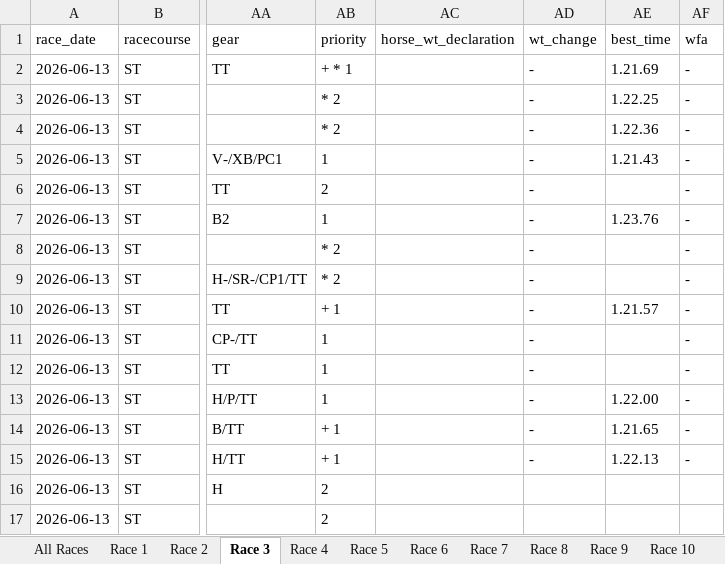
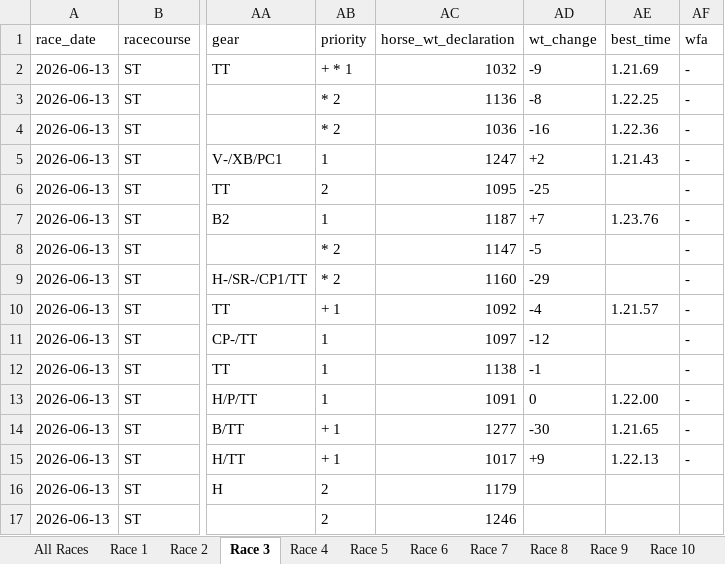
Before and after one commit to tbh-brett/hk_race_dashboard, an Excel workbook: racecards/racecard_20260613.xlsx, sheet Race 3, drawn as a sheet; only a part is shown, gaps mark what is left out; values as stored, in another font and other column widths than the file's, no borders; the diff names each change by its address in the sheet, - before the commit and + after, or states it on an @@ line.

```diff
--- a/racecards/racecard_20260613.xlsx (sheet Race 3)
+++ b/racecards/racecard_20260613.xlsx (sheet Race 3)
-AC2 (horse_wt_declaration): (empty)
+AC2 (horse_wt_declaration): 1032
-AD2 (wt_change): -
+AD2 (wt_change): -9
-AC3 (horse_wt_declaration): (empty)
+AC3 (horse_wt_declaration): 1136
-AD3 (wt_change): -
+AD3 (wt_change): -8
-AC4 (horse_wt_declaration): (empty)
+AC4 (horse_wt_declaration): 1036
-AD4 (wt_change): -
+AD4 (wt_change): -16
-AC5 (horse_wt_declaration): (empty)
+AC5 (horse_wt_declaration): 1247
-AD5 (wt_change): -
+AD5 (wt_change): +2
-AC6 (horse_wt_declaration): (empty)
+AC6 (horse_wt_declaration): 1095
-AD6 (wt_change): -
+AD6 (wt_change): -25
-AC7 (horse_wt_declaration): (empty)
+AC7 (horse_wt_declaration): 1187
-AD7 (wt_change): -
+AD7 (wt_change): +7
-AC8 (horse_wt_declaration): (empty)
+AC8 (horse_wt_declaration): 1147
-AD8 (wt_change): -
+AD8 (wt_change): -5
-AC9 (horse_wt_declaration): (empty)
+AC9 (horse_wt_declaration): 1160
-AD9 (wt_change): -
+AD9 (wt_change): -29
-AC10 (horse_wt_declaration): (empty)
+AC10 (horse_wt_declaration): 1092
-AD10 (wt_change): -
+AD10 (wt_change): -4
-AC11 (horse_wt_declaration): (empty)
+AC11 (horse_wt_declaration): 1097
-AD11 (wt_change): -
+AD11 (wt_change): -12
-AC12 (horse_wt_declaration): (empty)
+AC12 (horse_wt_declaration): 1138
-AD12 (wt_change): -
+AD12 (wt_change): -1
-AC13 (horse_wt_declaration): (empty)
+AC13 (horse_wt_declaration): 1091
-AD13 (wt_change): -
+AD13 (wt_change): 0
-AC14 (horse_wt_declaration): (empty)
+AC14 (horse_wt_declaration): 1277
-AD14 (wt_change): -
+AD14 (wt_change): -30
-AC15 (horse_wt_declaration): (empty)
+AC15 (horse_wt_declaration): 1017
-AD15 (wt_change): -
+AD15 (wt_change): +9
-AC16 (horse_wt_declaration): (empty)
+AC16 (horse_wt_declaration): 1179
-AC17 (horse_wt_declaration): (empty)
+AC17 (horse_wt_declaration): 1246
```
Also changed, not shown: sheet All Races, sheet Race 6, sheet Race 4, sheet Race 10, sheet Race 11, sheet Race 2, 5 more sheets.
